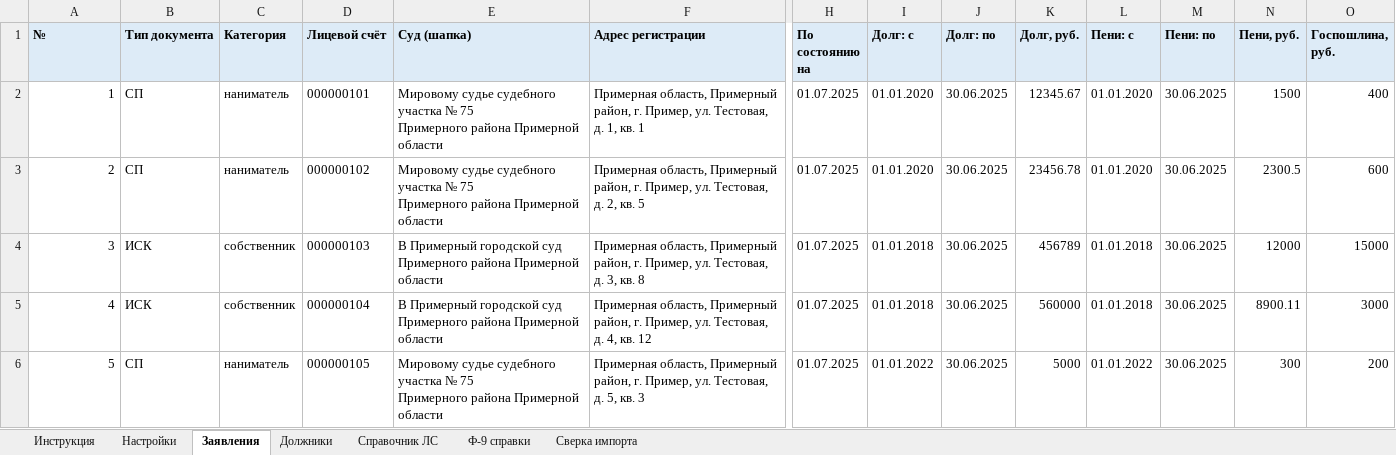
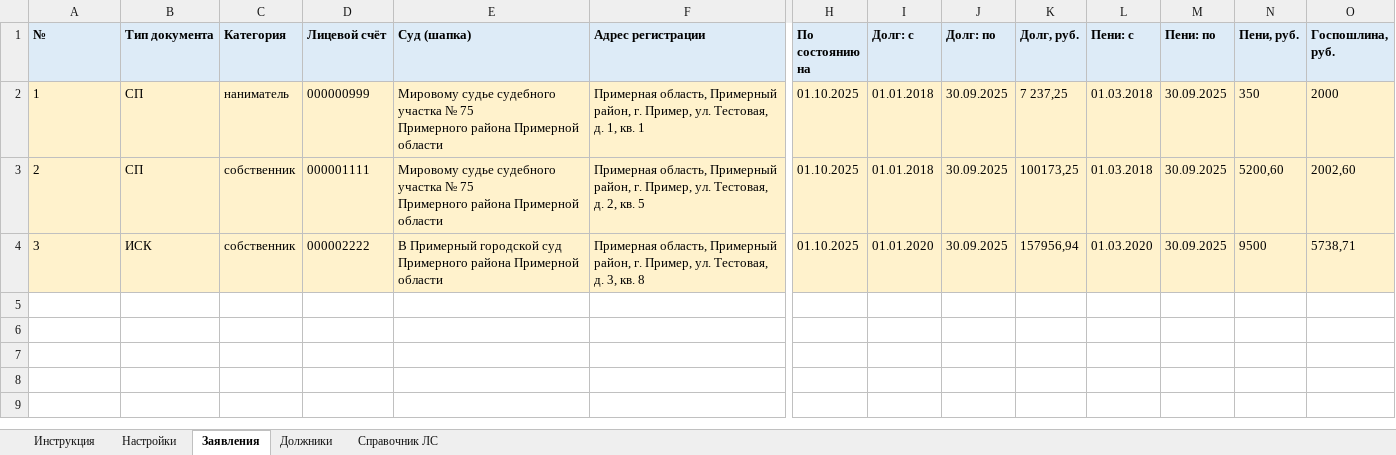
Before and after one commit to lyubamzg/owl-lawyer, an Excel workbook: app/demo-housing.xlsx, sheet Заявления, drawn as a sheet; only a part is shown, gaps mark what is left out; values as stored, in another font and other column widths than the file's, no borders; rows hold the shown columns only; ↵ is a line break in a cell; the diff covers the shown part only; the diff names each change by its address in the sheet, - before the commit and + after, or states it on an @@ line.

```diff
--- a/app/demo-housing.xlsx (sheet Заявления)
+++ b/app/demo-housing.xlsx (sheet Заявления)
-sheet tab: Ф-9 справки
-sheet tab: Сверка импорта
-A2:O4 fill: none
+A2:O4 fill: #FFF2CC
-A2:A4 alignment: right
+A2:A4 alignment: left
-D2 (Лицевой счёт): 000000101
+D2 (Лицевой счёт): 000000999
-H2:H4 (По состоянию на): 01.07.2025
+H2:H4 (По состоянию на): 01.10.2025
-I2:I3 (Долг: с): 01.01.2020
+I2:I3 (Долг: с): 01.01.2018
-J2:J4 (Долг: по): 30.06.2025
+J2:J4 (Долг: по): 30.09.2025
-K2 (Долг, руб.): 12345.67
+K2 (Долг, руб.): 7 237,25
-L2:L3 (Пени: с): 01.01.2020
+L2:L3 (Пени: с): 01.03.2018
-M2:M4 (Пени: по): 30.06.2025
+M2:M4 (Пени: по): 30.09.2025
-N2 (Пени, руб.): 1500
+N2 (Пени, руб.): 350
-O2 (Госпошлина, руб.): 400
+O2 (Госпошлина, руб.): 2000
-C3 (Категория): наниматель
+C3 (Категория): собственник
-D3 (Лицевой счёт): 000000102
+D3 (Лицевой счёт): 000001111
-K3 (Долг, руб.): 23456.78
+K3 (Долг, руб.): 100173,25
-N3 (Пени, руб.): 2300.5
+N3 (Пени, руб.): 5200,60
-O3 (Госпошлина, руб.): 600
+O3 (Госпошлина, руб.): 2002,60
-D4 (Лицевой счёт): 000000103
+D4 (Лицевой счёт): 000002222
-I4 (Долг: с): 01.01.2018
+I4 (Долг: с): 01.01.2020
-K4 (Долг, руб.): 456789
+K4 (Долг, руб.): 157956,94
-L4 (Пени: с): 01.01.2018
+L4 (Пени: с): 01.03.2020
-N4 (Пени, руб.): 12000
+N4 (Пени, руб.): 9500
-O4 (Госпошлина, руб.): 15000
+O4 (Госпошлина, руб.): 5738,71
-row 5: 4 | ИСК | собственник | 000000104 | В Примерный городской суд ↵ Примерного района Примерной области | Примерная область, Примерный район, г. Пример, ул. Тестовая, д. 4, кв. 12 | 01.07.2025 | 01.01.2018 | 30.06.2025 | 560000 | 01.01.2018 | 30.06.2025 | 8900.11 | 3000
-row 6: 5 | СП | наниматель | 000000105 | Мировому судье судебного участка № 75 ↵ Примерного района Примерной области | Примерная область, Примерный район, г. Пример, ул. Тестовая, д. 5, кв. 3 | 01.07.2025 | 01.01.2022 | 30.06.2025 | 5000 | 01.01.2022 | 30.06.2025 | 300 | 200
```
Also changed, not shown: cell formats elsewhere in this sheet, sheet Должники, sheet Справочник ЛС, sheet Инструкция, sheet Настройки, 5 other files.
